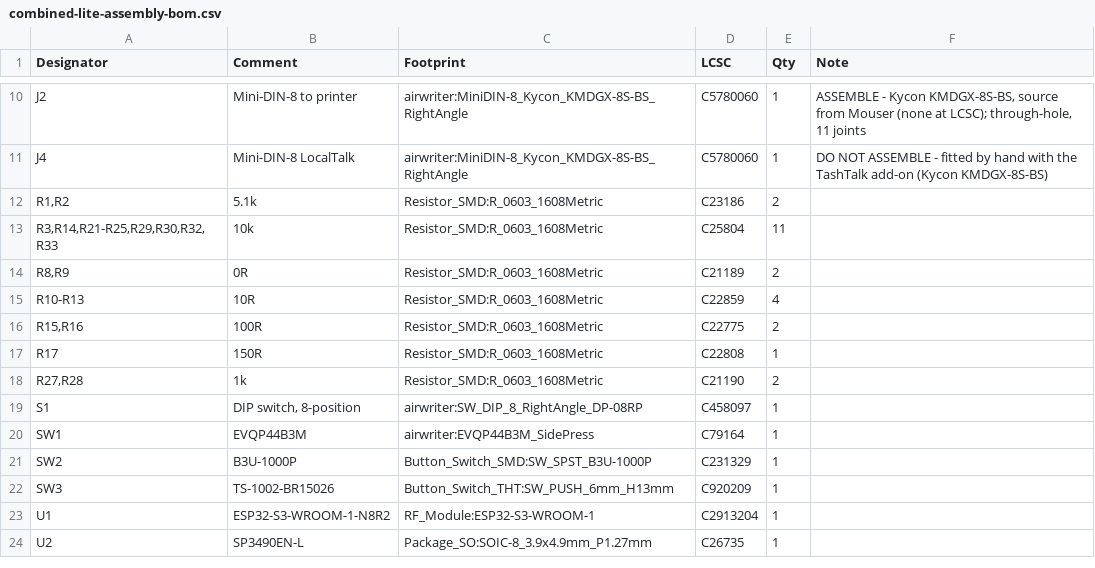
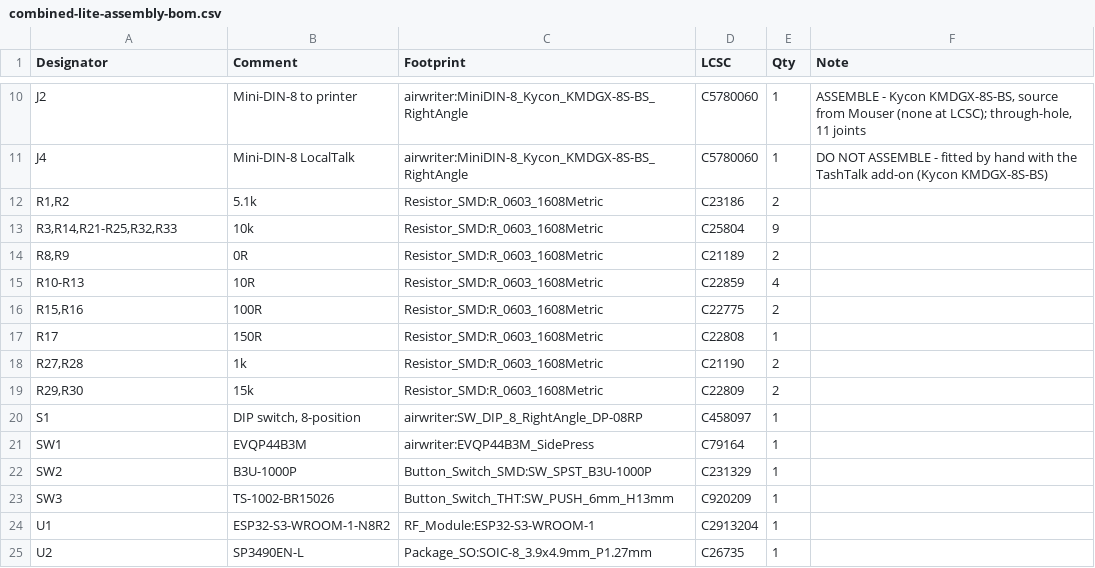
Before and after one commit to wr/airwriter, a CSV file: hardware/combined/fab/combined-lite-assembly-bom.csv, drawn as a sheet; only a part is shown, gaps mark what is left out.

```diff
--- a/hardware/combined/fab/combined-lite-assembly-bom.csv
+++ b/hardware/combined/fab/combined-lite-assembly-bom.csv
@@ -12,3 +12,3 @@ J4,Mini-DIN-8 LocalTalk,airwriter:MiniDIN-8_Kycon_KMDGX-8S-BS_RightAngle,C578006
 "R1,R2",5.1k,Resistor_SMD:R_0603_1608Metric,C23186,2,
-"R3,R14,R21-R25,R29,R30,R32,R33",10k,Resistor_SMD:R_0603_1608Metric,C25804,11,
+"R3,R14,R21-R25,R32,R33",10k,Resistor_SMD:R_0603_1608Metric,C25804,9,
 "R8,R9",0R,Resistor_SMD:R_0603_1608Metric,C21189,2,
@@ -18,2 +18,3 @@ R17,150R,Resistor_SMD:R_0603_1608Metric,C22808,1,
 "R27,R28",1k,Resistor_SMD:R_0603_1608Metric,C21190,2,
+"R29,R30",15k,Resistor_SMD:R_0603_1608Metric,C22809,2,
 S1,"DIP switch, 8-position",airwriter:SW_DIP_8_RightAngle_DP-08RP,C458097,1,
```
Also changed, not shown: hardware/combined/fab/combined-assembly-bom.csv, hardware/combined/fab/combined-lite-pos.csv, 43 other files.
